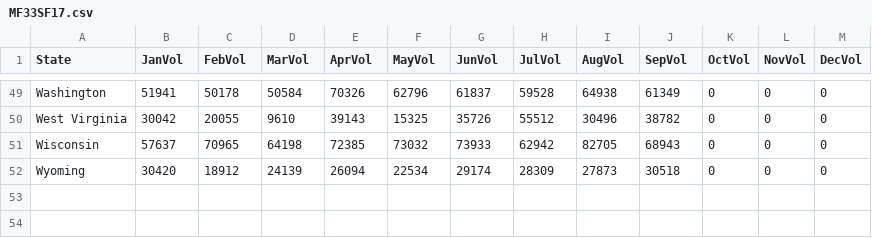
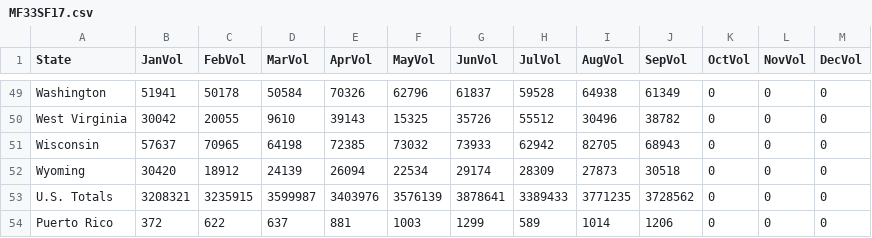
Before and after one commit to ErchHines/Monthly-Motor-Fuel, a CSV file: data/MF33SF17.csv, drawn as a sheet; only a part is shown, gaps mark what is left out; the diff names each change by its address in the sheet, - before the commit and + after, or states it on an @@ line.

```diff
--- a/data/MF33SF17.csv
+++ b/data/MF33SF17.csv
+row 53: U.S. Totals | 3208321 | 3235915 | 3599987 | 3403976 | 3576139 | 3878641 | 3389433 | 3771235 | 3728562 | 0 | 0 | 0
+row 54: Puerto Rico | 372 | 622 | 637 | 881 | 1003 | 1299 | 589 | 1014 | 1206 | 0 | 0 | 0
```
Also changed, not shown: data/MF121TP1.csv, 6 other files.
